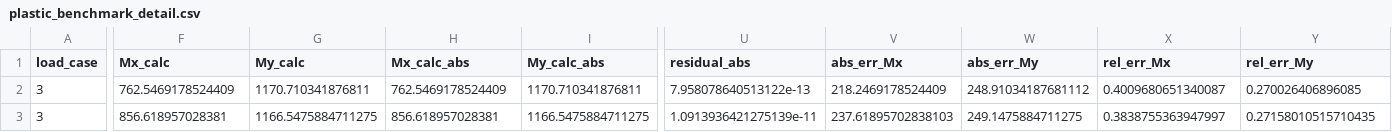
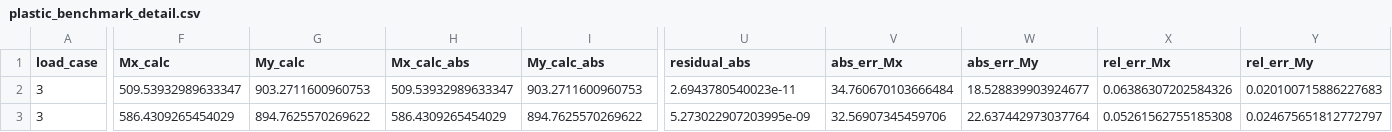
Before and after one commit to KasperLFabricius/RCSect, a CSV file: artifacts/benchmark/plastic_benchmark_detail.csv, drawn as a sheet; only a part is shown, gaps mark what is left out; the diff covers the shown part only; the diff names each change by its address in the sheet, - before the commit and + after, or states it on an @@ line.

```diff
--- a/artifacts/benchmark/plastic_benchmark_detail.csv
+++ b/artifacts/benchmark/plastic_benchmark_detail.csv
-F2 (Mx_calc): 762.5469178524409
+F2 (Mx_calc): 509.53932989633347
-G2 (My_calc): 1170.710341876811
+G2 (My_calc): 903.2711600960753
-H2 (Mx_calc_abs): 762.5469178524409
+H2 (Mx_calc_abs): 509.53932989633347
-I2 (My_calc_abs): 1170.710341876811
+I2 (My_calc_abs): 903.2711600960753
-U2 (residual_abs): 7.958078640513122e-13
+U2 (residual_abs): 2.6943780540023e-11
-V2 (abs_err_Mx): 218.2469178524409
+V2 (abs_err_Mx): 34.760670103666484
-W2 (abs_err_My): 248.91034187681112
+W2 (abs_err_My): 18.528839903924677
-X2 (rel_err_Mx): 0.4009680651340087
+X2 (rel_err_Mx): 0.06386307202584326
-Y2 (rel_err_My): 0.270026406896085
+Y2 (rel_err_My): 0.020100715886227683
-F3 (Mx_calc): 856.618957028381
+F3 (Mx_calc): 586.4309265454029
-G3 (My_calc): 1166.5475884711275
+G3 (My_calc): 894.7625570269622
-H3 (Mx_calc_abs): 856.618957028381
+H3 (Mx_calc_abs): 586.4309265454029
-I3 (My_calc_abs): 1166.5475884711275
+I3 (My_calc_abs): 894.7625570269622
-U3 (residual_abs): 1.0913936421275139e-11
+U3 (residual_abs): 5.273022907203995e-09
-V3 (abs_err_Mx): 237.61895702838103
+V3 (abs_err_Mx): 32.56907345459706
-W3 (abs_err_My): 249.1475884711275
+W3 (abs_err_My): 22.637442973037764
-X3 (rel_err_Mx): 0.3838755363947997
+X3 (rel_err_Mx): 0.05261562755185308
-Y3 (rel_err_My): 0.27158010515710435
+Y3 (rel_err_My): 0.024675651812772797
```
Also changed, not shown: 171 edited cells elsewhere in this file, artifacts/benchmark/plastic_benchmark_summary.csv, artifacts/benchmark/plastic_row_diagnostics.csv, 10 other files.
